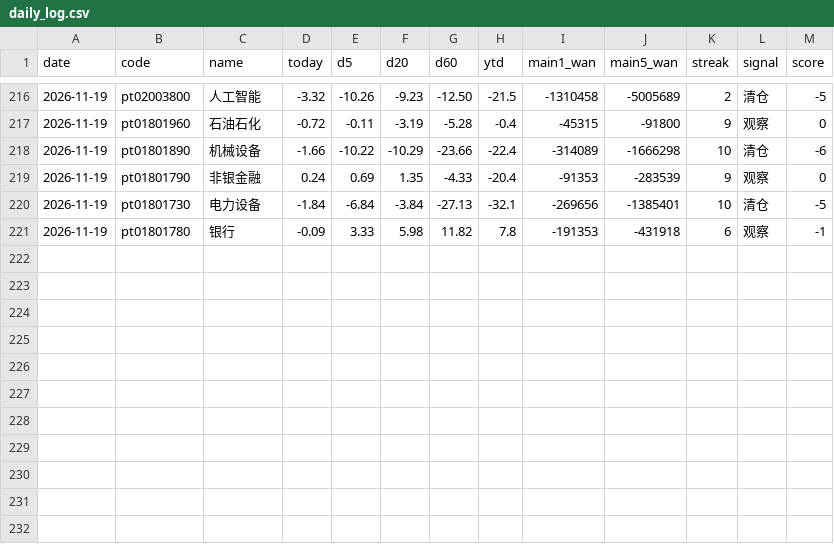
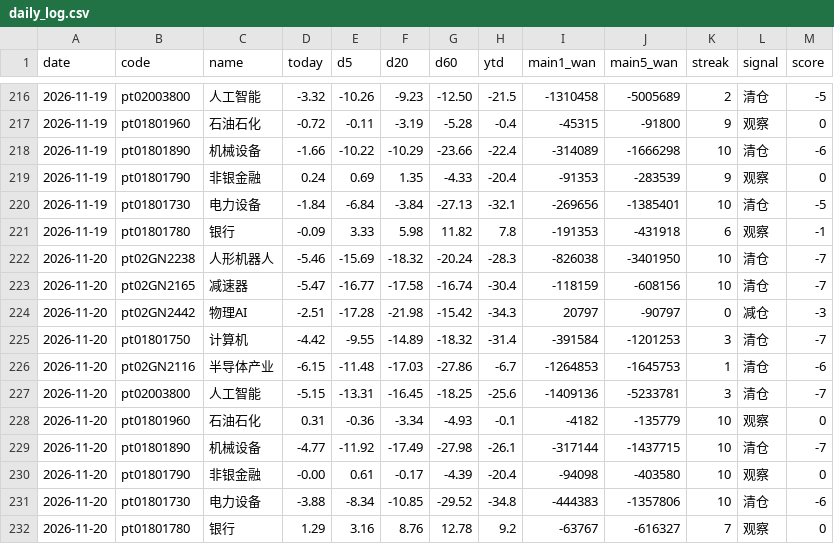
Before and after one commit to lycoris183/a-share-radar, a CSV file: data/daily_log.csv, drawn as a sheet; only a part is shown, gaps mark what is left out.

```diff
--- a/data/daily_log.csv
+++ b/data/daily_log.csv
@@ -221 +221,12 @@
 2026-11-19,pt01801780,银行,-0.09,3.33,5.98,11.82,7.8,-191353,-431918,6,观察,-1
+2026-11-20,pt02GN2238,人形机器人,-5.46,-15.69,-18.32,-20.24,-28.3,-826038,-3401950,10,清仓,-7
+2026-11-20,pt02GN2165,减速器,-5.47,-16.77,-17.58,-16.74,-30.4,-118159,-608156,10,清仓,-7
+2026-11-20,pt02GN2442,物理AI,-2.51,-17.28,-21.98,-15.42,-34.3,20797,-90797,0,减仓,-3
+2026-11-20,pt01801750,计算机,-4.42,-9.55,-14.89,-18.32,-31.4,-391584,-1201253,3,清仓,-7
+2026-11-20,pt02GN2116,半导体产业,-6.15,-11.48,-17.03,-27.86,-6.7,-1264853,-1645753,1,清仓,-6
+2026-11-20,pt02003800,人工智能,-5.15,-13.31,-16.45,-18.25,-25.6,-1409136,-5233781,3,清仓,-7
+2026-11-20,pt01801960,石油石化,0.31,-0.36,-3.34,-4.93,-0.1,-4182,-135779,10,观察,0
+2026-11-20,pt01801890,机械设备,-4.77,-11.92,-17.49,-27.98,-26.1,-317144,-1437715,10,清仓,-7
+2026-11-20,pt01801790,非银金融,-0.00,0.61,-0.17,-4.39,-20.4,-94098,-403580,10,观察,0
+2026-11-20,pt01801730,电力设备,-3.88,-8.34,-10.85,-29.52,-34.8,-444383,-1357806,10,清仓,-6
+2026-11-20,pt01801780,银行,1.29,3.16,8.76,12.78,9.2,-63767,-616327,7,观察,0
```
Also changed, not shown: 17 other files.
